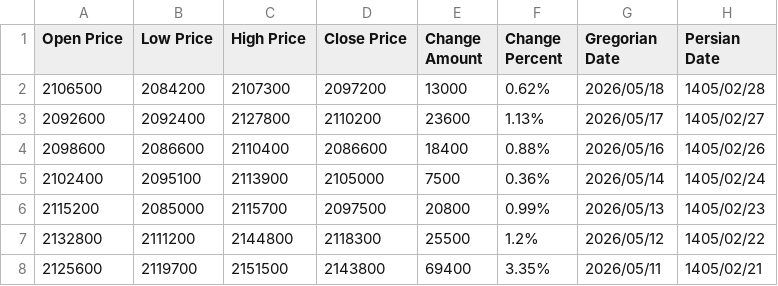
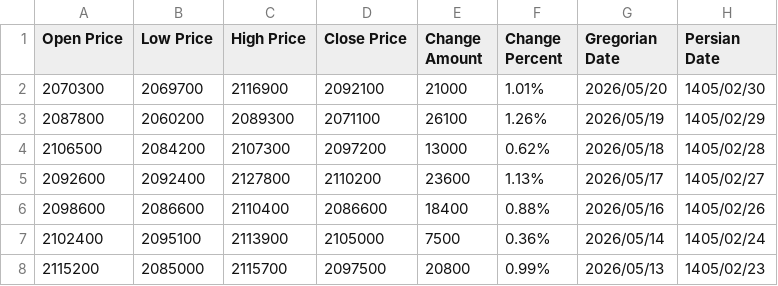
Before and after one commit to kooroshkz/Euro-Rial-Toman-Live-Price-Dataset, a CSV file: data/Euro_Rial_Price_Dataset.csv, drawn as a sheet; only a part is shown; the shorter side is filled out with more unchanged rows.

```diff
--- a/data/Euro_Rial_Price_Dataset.csv
+++ b/data/Euro_Rial_Price_Dataset.csv
@@ -1,2 +1,4 @@
 Open Price,Low Price,High Price,Close Price,Change Amount,Change Percent,Gregorian Date,Persian Date
+2070300,2069700,2116900,2092100,21000,1.01%,2026/05/20,1405/02/30
+2087800,2060200,2089300,2071100,26100,1.26%,2026/05/19,1405/02/29
 2106500,2084200,2107300,2097200,13000,0.62%,2026/05/18,1405/02/28
```
